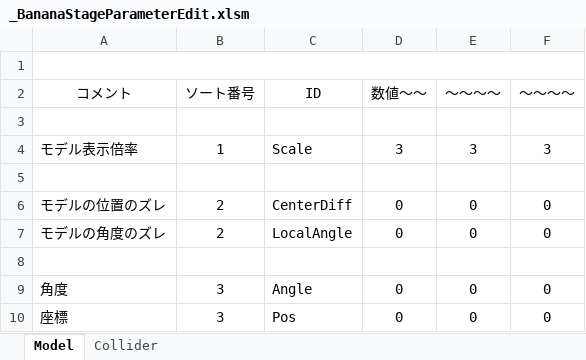
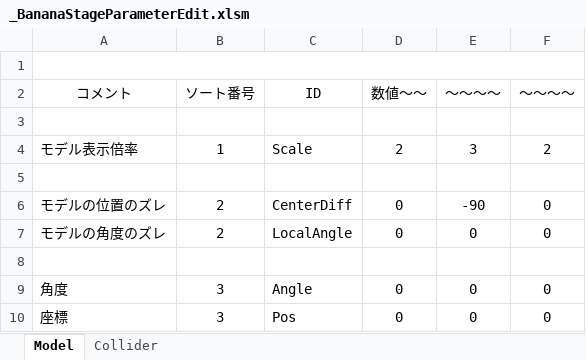
Before and after one commit to Hiro-317/2026_Summer_GameDev, an Excel workbook: Project/Data/Parameter/Stage/Banana/_BananaStageParameterEdit.xlsm, sheet Model, drawn as a sheet; values as stored, in another font and other column widths than the file's, no borders; charts and pictures not drawn; the diff names each change by its address in the sheet, - before the commit and + after, or states it on an @@ line.

```diff
--- a/Project/Data/Parameter/Stage/Banana/_BananaStageParameterEdit.xlsm (sheet Model)
+++ b/Project/Data/Parameter/Stage/Banana/_BananaStageParameterEdit.xlsm (sheet Model)
-D4 (数値～～): 3
+D4 (数値～～): 2
-F4 (～～～～): 3
+F4 (～～～～): 2
-E6 (～～～～): 0
+E6 (～～～～): -90
```
Also changed, not shown: sheet Collider, Project/Data/Parameter/Character/Boss/Banagon/_ParameterEdit.xlsm, 8 other files.
